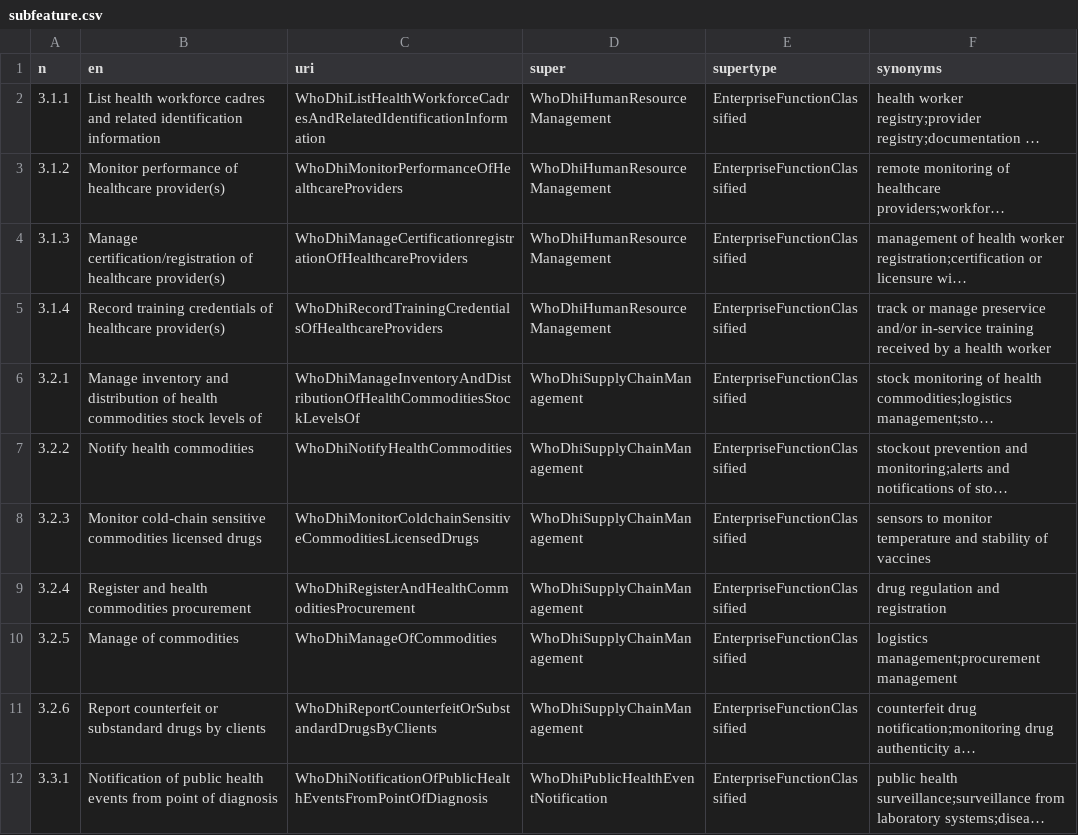
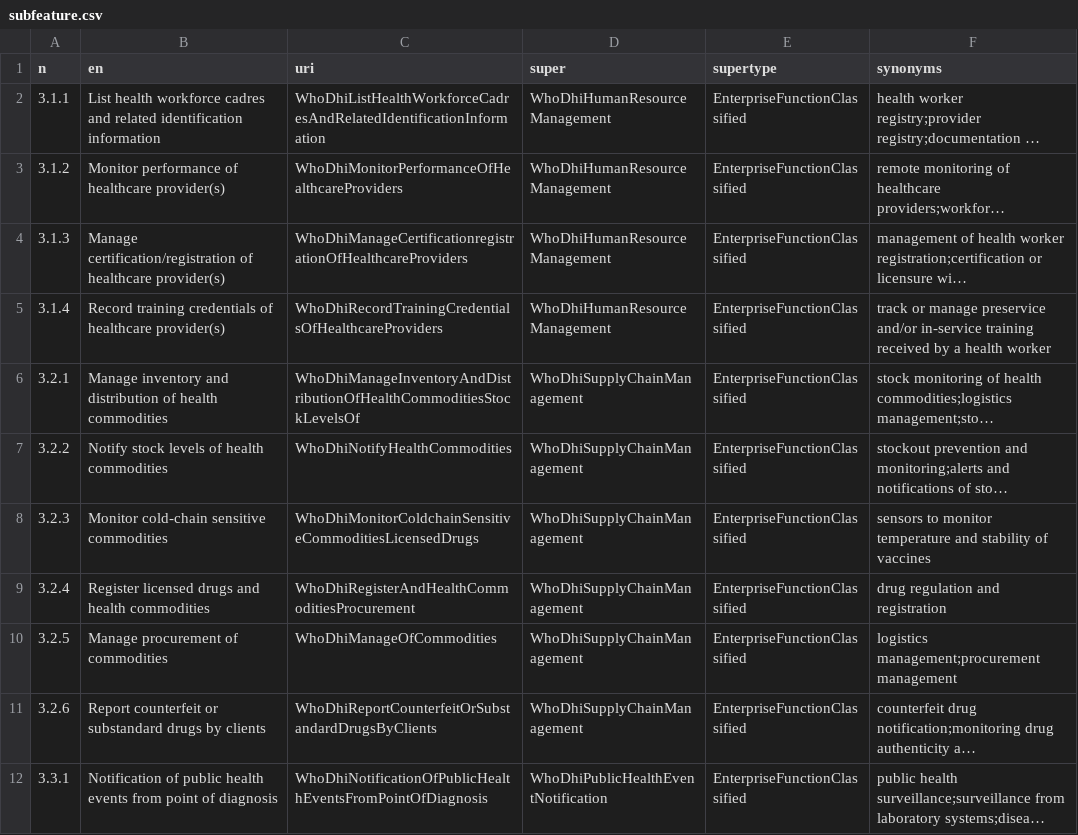
Before and after one commit to hitontology/csv2rdf, a CSV file: WhoDhiHealthSystemManager/subfeature.csv, drawn as a sheet; only a part is shown; long unchanged cells end in …; the diff names each change by its address in the sheet, - before the commit and + after, or states it on an @@ line.

Commit message:
Fix Who DHI health system manager 3.2 subfeature labels.

```diff
--- a/WhoDhiHealthSystemManager/subfeature.csv
+++ b/WhoDhiHealthSystemManager/subfeature.csv
-B6 (en): …health commodities stock levels of
+B6 (en): …health commodities
-B7 (en): Notify health commodities
+B7 (en): Notify stock levels of health commodities
-B8 (en): …sensitive commodities licensed drugs
+B8 (en): …sensitive commodities
-B9 (en): Register and health commodities procurement
+B9 (en): Register licensed drugs and health commodities
-B10 (en): Manage of commodities
+B10 (en): Manage procurement of commodities
```
